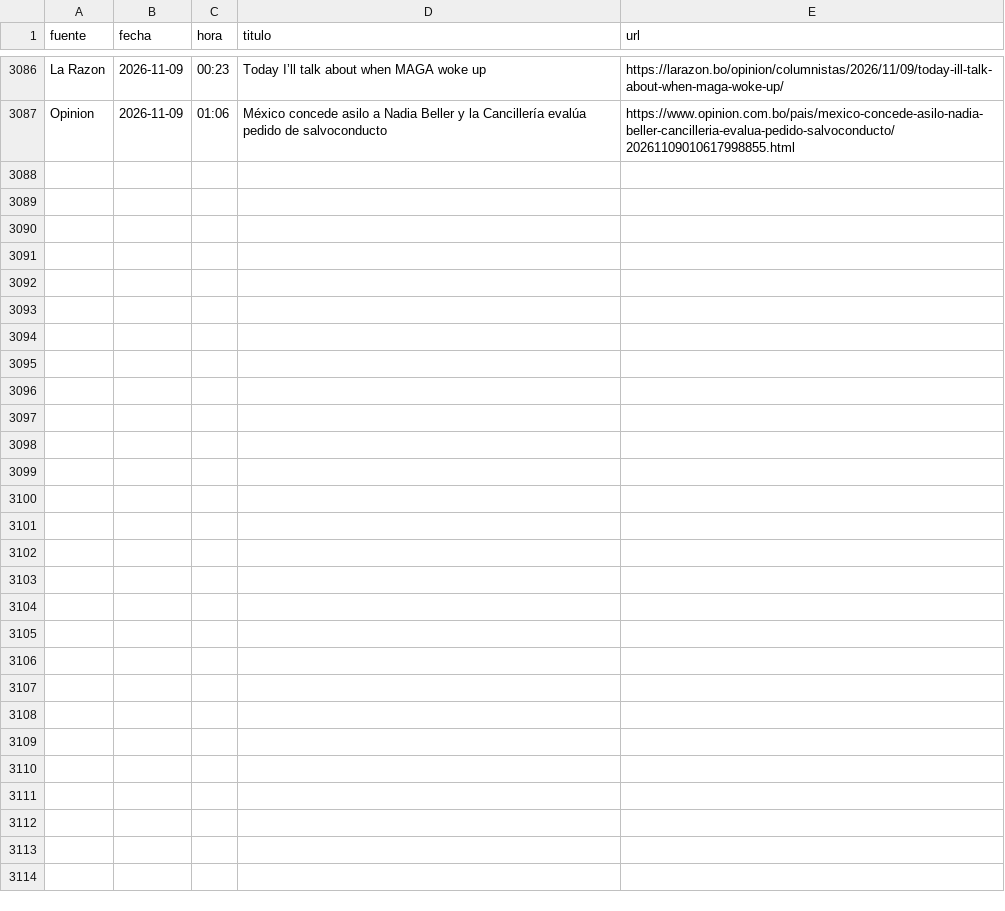
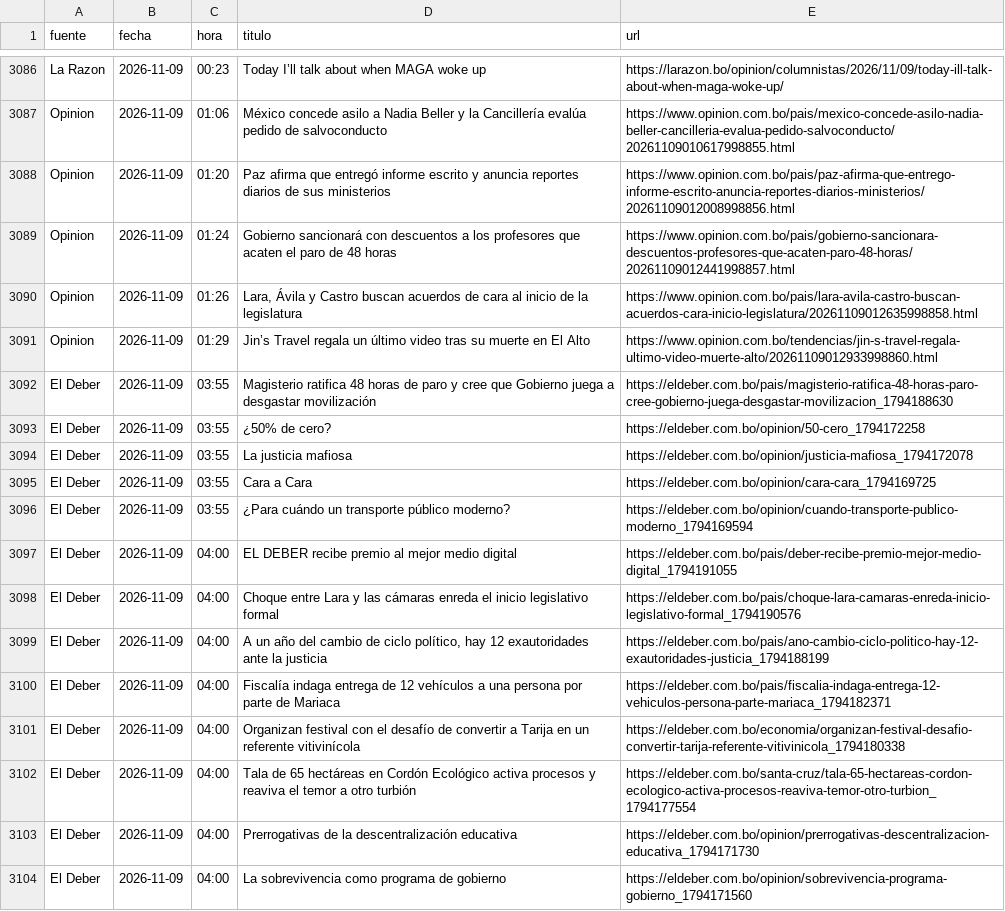
Before and after one commit to BohozX/Indices-de-Incertidumbre, a CSV file: noticias_ultimos_7_dias_publico.csv, drawn as a sheet; only a part is shown, gaps mark what is left out.

```diff
--- a/noticias_ultimos_7_dias_publico.csv
+++ b/noticias_ultimos_7_dias_publico.csv
@@ -3087 +3087,18 @@ La Razon,2026-11-09,00:23,Today I’ll talk about when MAGA woke up,https://lara
 Opinion,2026-11-09,01:06,México concede asilo a Nadia Beller y la Cancillería evalúa pedido de salvoconducto,https://www.opinion.com.bo/pais/mexico-concede-asilo-nadia-beller-cancilleria-evalua-pedido-salvoconducto/20261109010617998855.html
+Opinion,2026-11-09,01:20,Paz afirma que entregó informe escrito y anuncia reportes diarios de sus ministerios,https://www.opinion.com.bo/pais/paz-afirma-que-entrego-informe-escrito-anuncia-reportes-diarios-ministerios/20261109012008998856.html
+Opinion,2026-11-09,01:24,Gobierno sancionará con descuentos a los profesores que acaten el paro de 48 horas,https://www.opinion.com.bo/pais/gobierno-sancionara-descuentos-profesores-que-acaten-paro-48-horas/20261109012441998857.html
+Opinion,2026-11-09,01:26,"Lara, Ávila y Castro buscan acuerdos de cara al inicio de la legislatura",https://www.opinion.com.bo/pais/lara-avila-castro-buscan-acuerdos-cara-inicio-legislatura/20261109012635998858.html
+Opinion,2026-11-09,01:29,Jin’s Travel regala un último video tras su muerte en El Alto,https://www.opinion.com.bo/tendencias/jin-s-travel-regala-ultimo-video-muerte-alto/20261109012933998860.html
+El Deber,2026-11-09,03:55,Magisterio ratifica 48 horas de paro y cree que Gobierno juega a desgastar movilización,https://eldeber.com.bo/pais/magisterio-ratifica-48-horas-paro-cree-gobierno-juega-desgastar-movilizacion_1794188630
+El Deber,2026-11-09,03:55,¿50% de cero?,https://eldeber.com.bo/opinion/50-cero_1794172258
+El Deber,2026-11-09,03:55,La justicia mafiosa,https://eldeber.com.bo/opinion/justicia-mafiosa_1794172078
+El Deber,2026-11-09,03:55,Cara a Cara,https://eldeber.com.bo/opinion/cara-cara_1794169725
+El Deber,2026-11-09,03:55,¿Para cuándo un transporte público moderno?,https://eldeber.com.bo/opinion/cuando-transporte-publico-moderno_1794169594
+El Deber,2026-11-09,04:00,EL DEBER recibe premio al mejor medio digital,https://eldeber.com.bo/pais/deber-recibe-premio-mejor-medio-digital_1794191055
+El Deber,2026-11-09,04:00,Choque entre Lara y las cámaras enreda el inicio legislativo formal,https://eldeber.com.bo/pais/choque-lara-camaras-enreda-inicio-legislativo-formal_1794190576
+El Deber,2026-11-09,04:00,"A un año del cambio de ciclo político, hay 12 exautoridades ante la justicia",https://eldeber.com.bo/pais/ano-cambio-ciclo-politico-hay-12-exautoridades-justicia_1794188199
+El Deber,2026-11-09,04:00,Fiscalía indaga entrega de 12 vehículos a una persona por parte de Mariaca,https://eldeber.com.bo/pais/fiscalia-indaga-entrega-12-vehiculos-persona-parte-mariaca_1794182371
+El Deber,2026-11-09,04:00,Organizan festival con el desafío de convertir a Tarija en un referente vitivinícola,https://eldeber.com.bo/economia/organizan-festival-desafio-convertir-tarija-referente-vitivinicola_1794180338
+El Deber,2026-11-09,04:00,Tala de 65 hectáreas en Cordón Ecológico activa procesos y reaviva el temor a otro turbión,https://eldeber.com.bo/santa-cruz/tala-65-hectareas-cordon-ecologico-activa-procesos-reaviva-temor-otro-turbion_1794177554
+El Deber,2026-11-09,04:00,Prerrogativas de la descentralización educativa,https://eldeber.com.bo/opinion/prerrogativas-descentralizacion-educativa_1794171730
+El Deber,2026-11-09,04:00,La sobrevivencia como programa de gobierno,https://eldeber.com.bo/opinion/sobrevivencia-programa-gobierno_1794171560
```
Also changed, not shown: 3 other files.
